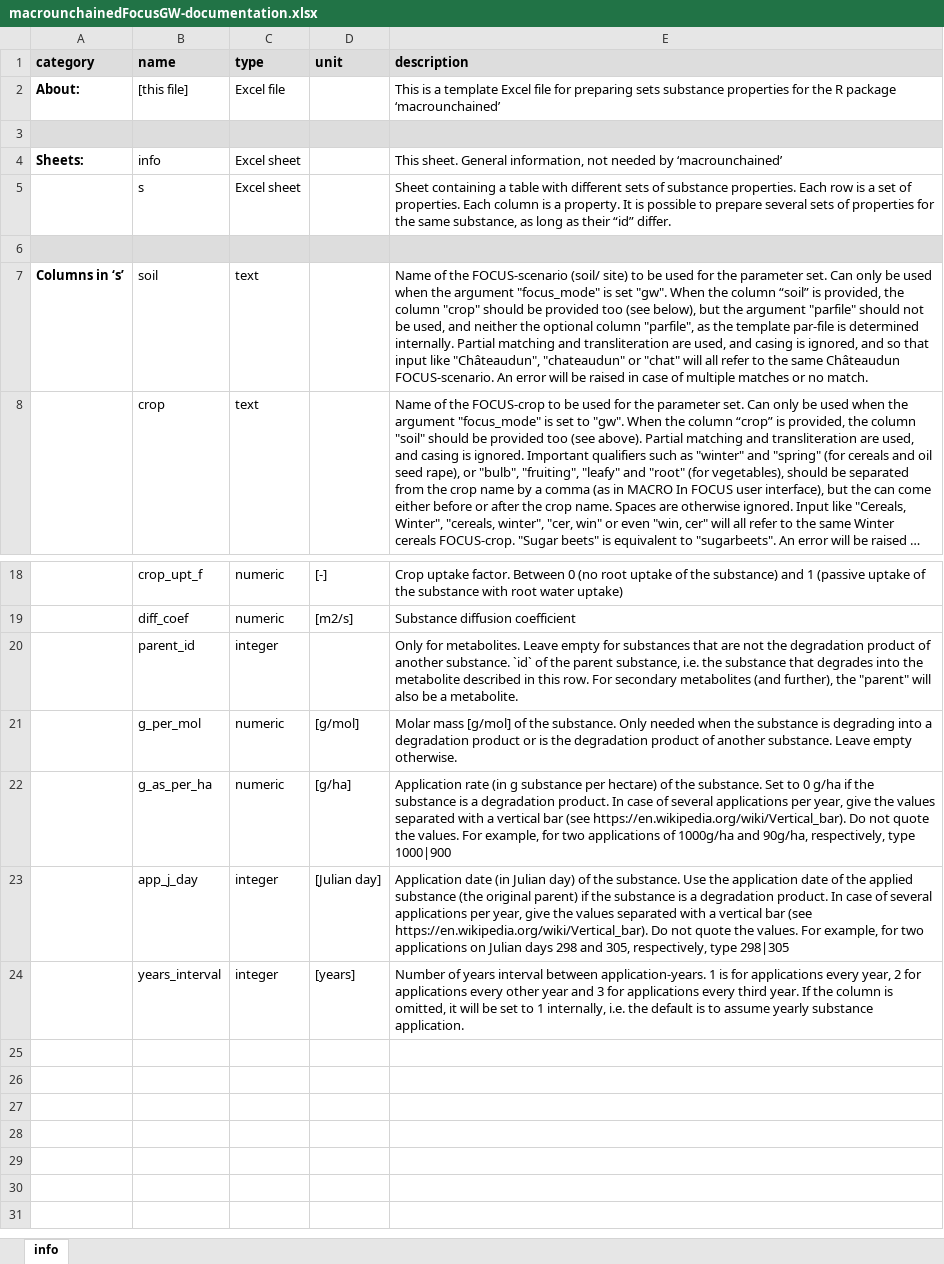
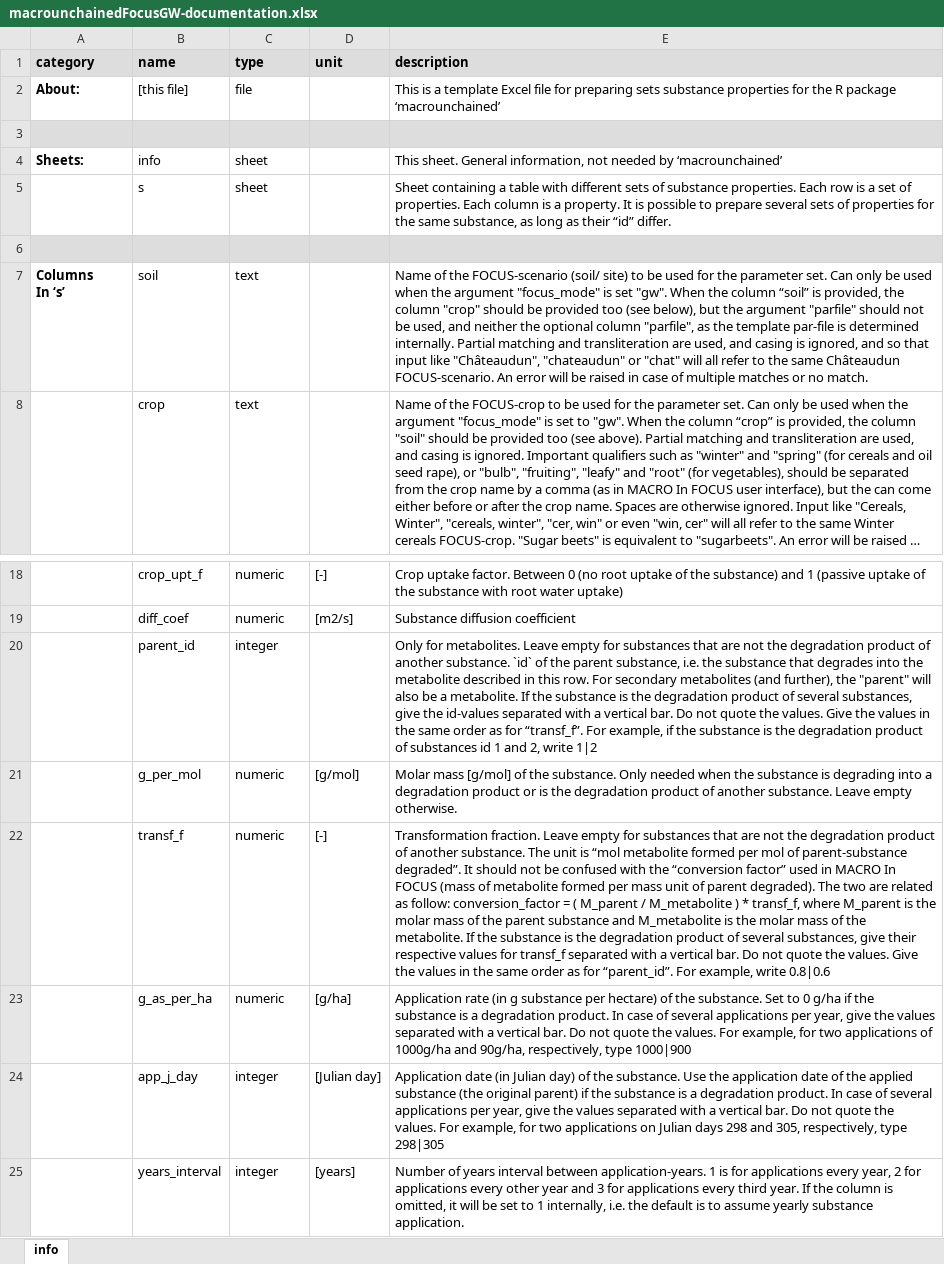
Before and after one commit to julienmoeys/macrounchained, an Excel workbook: inst/xlsx/macrounchainedFocusGW-documentation.xlsx, sheet info, drawn as a sheet; only a part is shown, gaps mark what is left out; long unchanged cells end in …; values as stored, in another font and other column widths than the file's, no borders; addresses are those after the commit; ↵ is a line break in a cell; the diff names each change by its address in the sheet, - before the commit and + after, or states it on an @@ line.

Commit message:
Update macrounchainedFocusGW-documentation.xlsx

```diff
--- a/inst/xlsx/macrounchainedFocusGW-documentation.xlsx (sheet info)
+++ b/inst/xlsx/macrounchainedFocusGW-documentation.xlsx (sheet info)
-C2 (type): Excel file
+C2 (type): file
-C4:C5 (type): Excel sheet
+C4:C5 (type): sheet
-A7 (category): Columns in ‘s’
+A7 (category): Columns ↵ In ‘s’
-E20 (description): …a metabolite.
+E20 (description): …a metabolite. If the substance is the degradation product of several substances, give the id-values separated with a vertical bar. Do not quote the values. Give the values in the same order as for “transf_f”. For example, if the substance is the degradation product of substances id 1 and 2, write 1|2
+row 22:  | transf_f | numeric | [-] | Transformation fraction. Leave empty for substances that are not the degradation product of another substance. The unit is “mol metabolite formed per mol of parent-substance degraded”. It should not be confused with the “conversion factor” used in MACRO In FOCUS (mass of metabolite formed per mass unit of parent degraded). The two are related as follow: conversion_factor = ( M_parent / M_metabolite ) * transf_f, where M_parent is the molar mass of the parent substance and M_metabolite is the molar mass of the metabolite. If the substance is the degradation product of several substances, give their respective values for transf_f separated with a vertical bar. Do not quote the values. Give the values in the same order as for “parent_id”. For example, write 0.8|0.6
-E23 (description): …a vertical bar (see https://en.wikipedia.org/wiki/Vertical_bar). Do not…
+E23 (description): …a vertical bar. Do not…
-E24 (description): …a vertical bar (see https://en.wikipedia.org/wiki/Vertical_bar). Do not…
+E24 (description): …a vertical bar. Do not…
```
